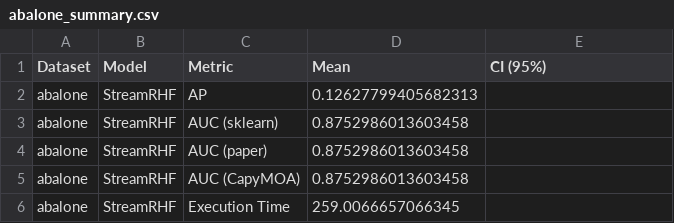
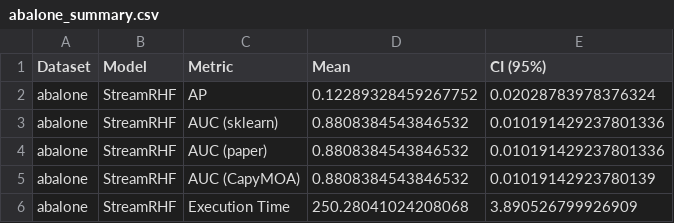
Before and after one commit to AlejandroUN/Stream-Random-Histogram-Forest, a CSV file: src/capymoa/anomaly/tests using paper evaluation method/StreamRHF/abalone_summary.csv, drawn as a sheet.

```diff
--- a/src/capymoa/anomaly/tests using paper evaluation method/StreamRHF/abalone_summary.csv
+++ b/src/capymoa/anomaly/tests using paper evaluation method/StreamRHF/abalone_summary.csv
@@ -1,6 +1,6 @@
 Dataset,Model,Metric,Mean,CI (95%)
-abalone,StreamRHF,AP,0.12627799405682313,
-abalone,StreamRHF,AUC (sklearn),0.8752986013603458,
-abalone,StreamRHF,AUC (paper),0.8752986013603458,
-abalone,StreamRHF,AUC (CapyMOA),0.8752986013603458,
-abalone,StreamRHF,Execution Time,259.0066657066345,
+abalone,StreamRHF,AP,0.12289328459267752,0.02028783978376324
+abalone,StreamRHF,AUC (sklearn),0.8808384543846532,0.010191429237801336
+abalone,StreamRHF,AUC (paper),0.8808384543846532,0.010191429237801336
+abalone,StreamRHF,AUC (CapyMOA),0.8808384543846532,0.01019142923780139
+abalone,StreamRHF,Execution Time,250.28041024208068,3.890526799926909
```
Also changed, not shown: src/capymoa/anomaly/tests using paper evaluation method/StreamRHF/annthyroid_summary.csv, src/capymoa/anomaly/tests using paper evaluation method/StreamRHF/kdd_ftp_summary.csv, 2 other files.
